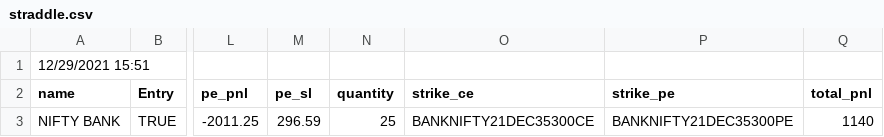
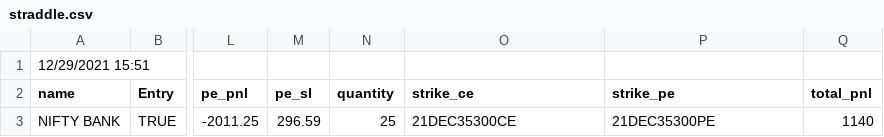
Before and after one commit to pragathi2016/stream, a CSV file: straddle.csv, drawn as a sheet; only a part is shown, gaps mark what is left out; the diff names each change by its address in the sheet, - before the commit and + after, or states it on an @@ line.

```diff
--- a/straddle.csv
+++ b/straddle.csv
-O3 (strike_ce): BANKNIFTY21DEC35300CE
+O3 (strike_ce): 21DEC35300CE
-P3 (strike_pe): BANKNIFTY21DEC35300PE
+P3 (strike_pe): 21DEC35300PE
```
Also changed, not shown: 1 other file.
